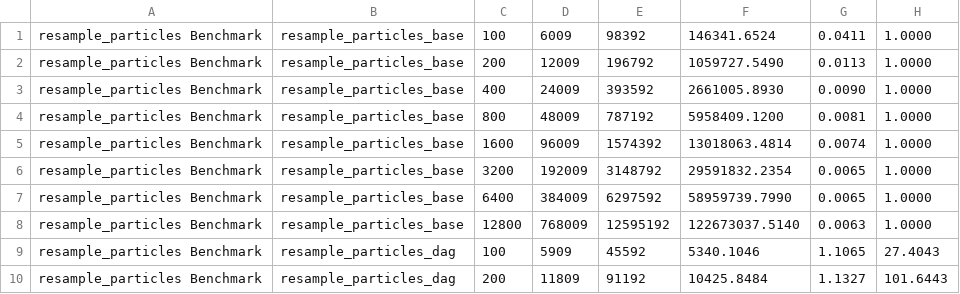
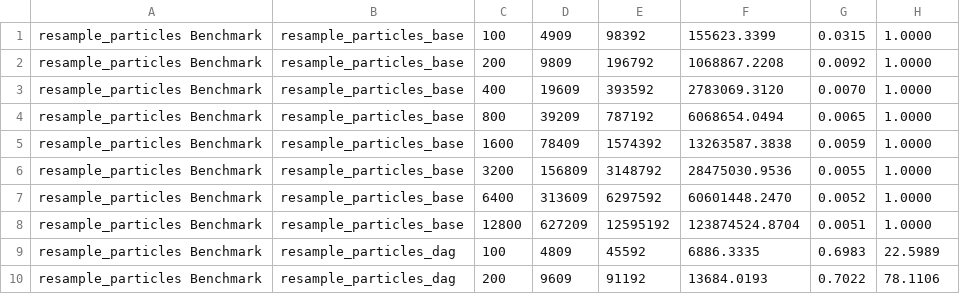
Before and after one commit to RomeoV/FasterSLAM, a CSV file: visualization/polybox/resample_particles_scale_particles.csv, drawn as a sheet; only a part is shown; the diff covers the shown part only.

```diff
--- a/visualization/polybox/resample_particles_scale_particles.csv
+++ b/visualization/polybox/resample_particles_scale_particles.csv
@@ -1,10 +1,10 @@
-resample_particles Benchmark;resample_particles_base;100;6009;98392;146341.6524;0.0411;1.0000
-resample_particles Benchmark;resample_particles_base;200;12009;196792;1059727.5490;0.0113;1.0000
-resample_particles Benchmark;resample_particles_base;400;24009;393592;2661005.8930;0.0090;1.0000
-resample_particles Benchmark;resample_particles_base;800;48009;787192;5958409.1200;0.0081;1.0000
-resample_particles Benchmark;resample_particles_base;1600;96009;1574392;13018063.4814;0.0074;1.0000
-resample_particles Benchmark;resample_particles_base;3200;192009;3148792;29591832.2354;0.0065;1.0000
-resample_particles Benchmark;resample_particles_base;6400;384009;6297592;58959739.7990;0.0065;1.0000
-resample_particles Benchmark;resample_particles_base;12800;768009;12595192;122673037.5140;0.0063;1.0000
-resample_particles Benchmark;resample_particles_dag;100;5909;45592;5340.1046;1.1065;27.4043
-resample_particles Benchmark;resample_particles_dag;200;11809;91192;10425.8484;1.1327;101.6443
+resample_particles Benchmark;resample_particles_base;100;4909;98392;155623.3399;0.0315;1.0000
+resample_particles Benchmark;resample_particles_base;200;9809;196792;1068867.2208;0.0092;1.0000
+resample_particles Benchmark;resample_particles_base;400;19609;393592;2783069.3120;0.0070;1.0000
+resample_particles Benchmark;resample_particles_base;800;39209;787192;6068654.0494;0.0065;1.0000
+resample_particles Benchmark;resample_particles_base;1600;78409;1574392;13263587.3838;0.0059;1.0000
+resample_particles Benchmark;resample_particles_base;3200;156809;3148792;28475030.9536;0.0055;1.0000
+resample_particles Benchmark;resample_particles_base;6400;313609;6297592;60601448.2470;0.0052;1.0000
+resample_particles Benchmark;resample_particles_base;12800;627209;12595192;123874524.8704;0.0051;1.0000
+resample_particles Benchmark;resample_particles_dag;100;4809;45592;6886.3335;0.6983;22.5989
+resample_particles Benchmark;resample_particles_dag;200;9609;91192;13684.0193;0.7022;78.1106
```
Also changed, not shown: 16 added rows and 24 edited cells elsewhere in this file, visualization/polybox/benchmark.csv, visualization/polybox/benchmark_fastslam1.csv, 36 other files.
